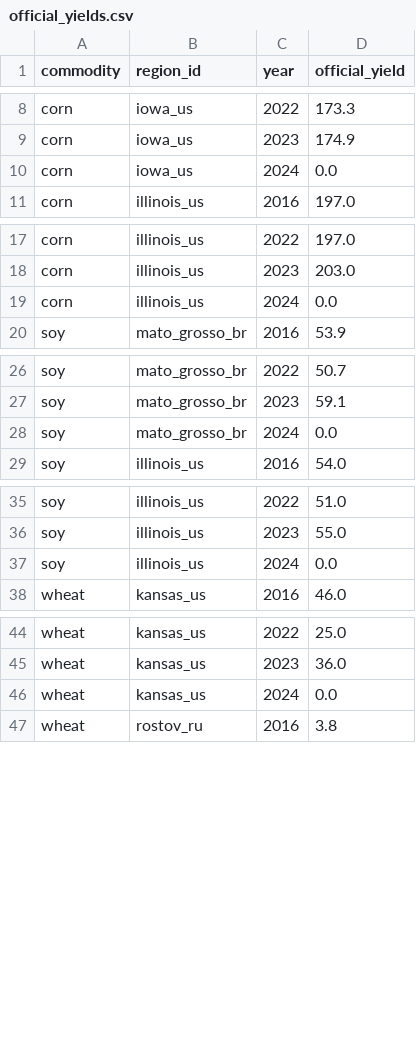
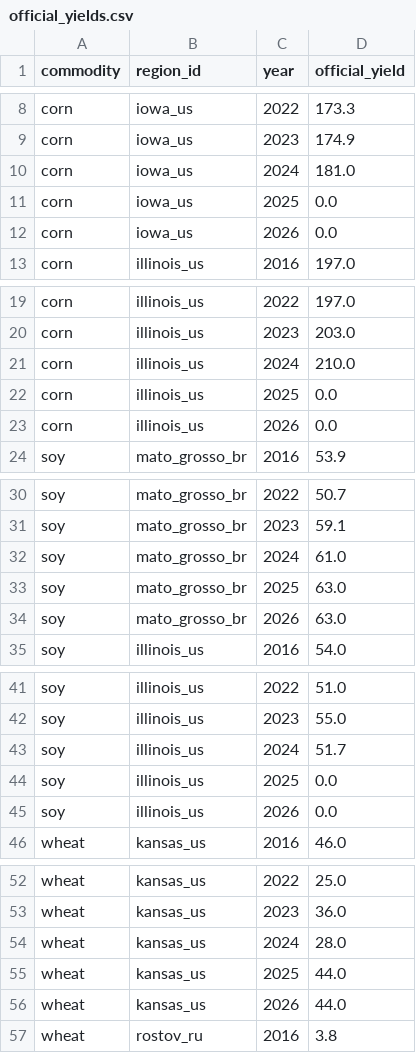
Before and after one commit to rmkenv/quantag, a CSV file: official_yields.csv, drawn as a sheet; only a part is shown, gaps mark what is left out; the diff covers the shown part only.

Commit message:
Update official_yields.csv

```diff
--- a/official_yields.csv
+++ b/official_yields.csv
@@ -9,3 +9,5 @@ corn,iowa_us,2022,173.3
 corn,iowa_us,2023,174.9
-corn,iowa_us,2024,0.0
+corn,iowa_us,2024,181.0
+corn,iowa_us,2025,0.0
+corn,iowa_us,2026,0.0
 corn,illinois_us,2016,197.0
@@ -18,3 +20,5 @@ corn,illinois_us,2022,197.0
 corn,illinois_us,2023,203.0
-corn,illinois_us,2024,0.0
+corn,illinois_us,2024,210.0
+corn,illinois_us,2025,0.0
+corn,illinois_us,2026,0.0
 soy,mato_grosso_br,2016,53.9
@@ -27,3 +31,5 @@ soy,mato_grosso_br,2022,50.7
 soy,mato_grosso_br,2023,59.1
-soy,mato_grosso_br,2024,0.0
+soy,mato_grosso_br,2024,61.0
+soy,mato_grosso_br,2025,63.0
+soy,mato_grosso_br,2026,63.0
 soy,illinois_us,2016,54.0
@@ -36,3 +42,5 @@ soy,illinois_us,2022,51.0
 soy,illinois_us,2023,55.0
-soy,illinois_us,2024,0.0
+soy,illinois_us,2024,51.7
+soy,illinois_us,2025,0.0
+soy,illinois_us,2026,0.0
 wheat,kansas_us,2016,46.0
@@ -45,3 +53,5 @@ wheat,kansas_us,2022,25.0
 wheat,kansas_us,2023,36.0
-wheat,kansas_us,2024,0.0
+wheat,kansas_us,2024,28.0
+wheat,kansas_us,2025,44.0
+wheat,kansas_us,2026,44.0
 wheat,rostov_ru,2016,3.8
```
Also changed, not shown: 14 added rows and 7 edited cells elsewhere in this file.
